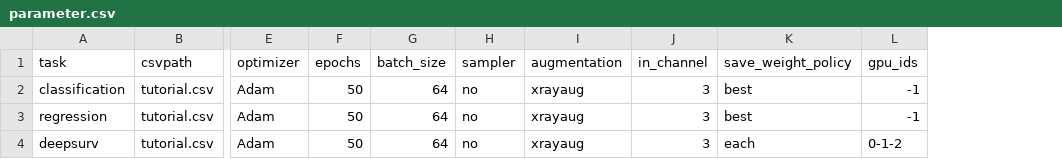
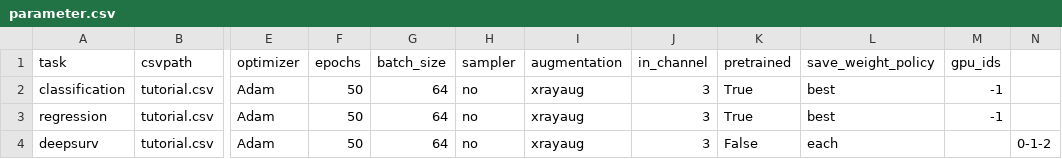
Before and after one commit to Medical-AI-Lab/Nervus, a CSV file: parameter.csv, drawn as a sheet; only a part is shown, gaps mark what is left out; addresses are those after the commit; the diff names each change by its address in the sheet, - before the commit and + after, or states it on an @@ line.

Commit message:
Update parameter.csv

```diff
--- a/parameter.csv
+++ b/parameter.csv
+column K (pretrained), rows 2-4: True | True | False
+column N, row 4: 0-1-2
-M4 (gpu_ids): 0-1-2
+M4 (gpu_ids): (empty)
```
